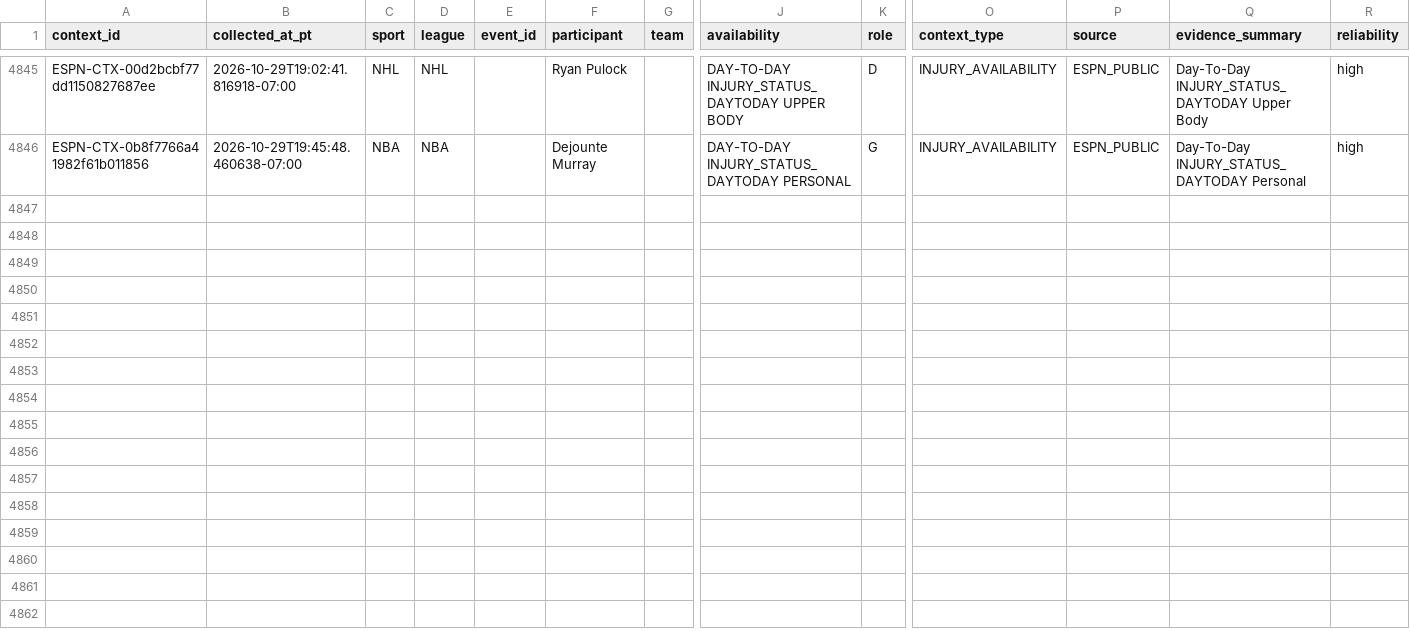
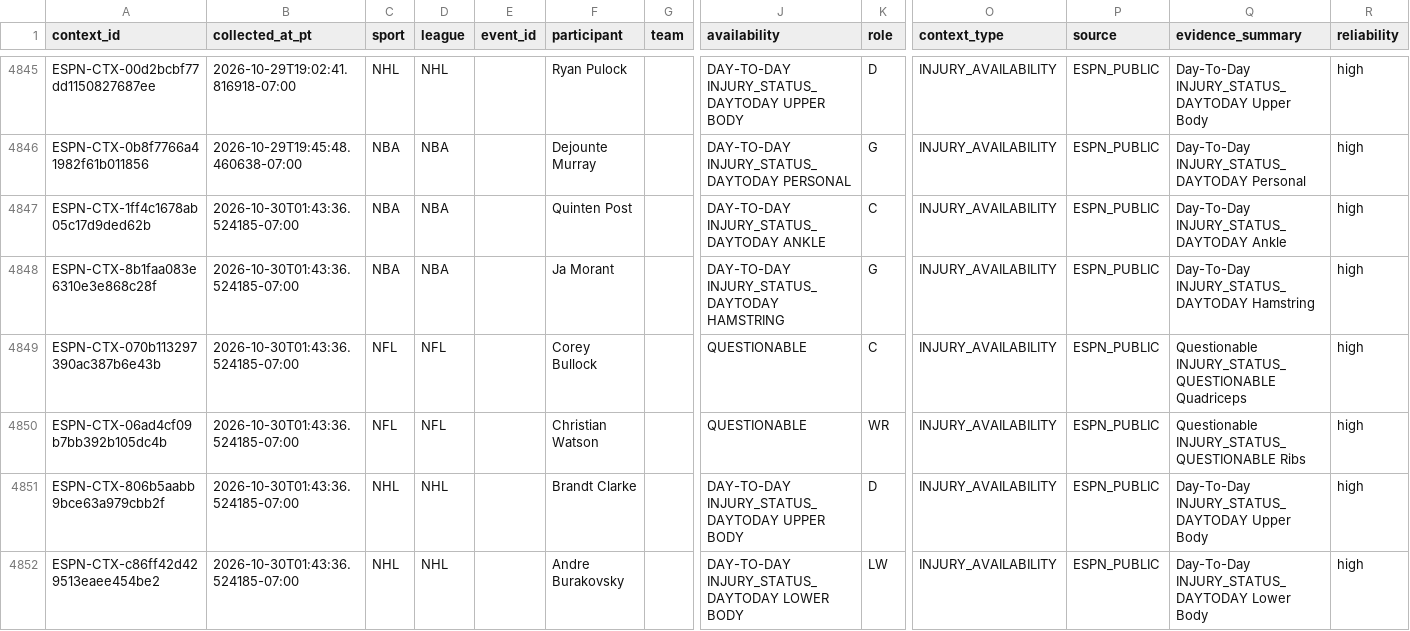
Before and after one commit to JordonNes/JordonNes.github.io, a CSV file: data/espn_context.csv, drawn as a sheet; only a part is shown, gaps mark what is left out; rows hold the shown columns only; the diff names each change by its address in the sheet, - before the commit and + after, or states it on an @@ line.

```diff
--- a/data/espn_context.csv
+++ b/data/espn_context.csv
+row 4847: ESPN-CTX-1ff4c1678ab05c17d9ded62b | 2026-10-30T01:43:36.524185-07:00 | NBA | NBA |  | Quinten Post |  | DAY-TO-DAY INJURY_STATUS_DAYTODAY ANKLE | C | INJURY_AVAILABILITY | ESPN_PUBLIC | Day-To-Day INJURY_STATUS_DAYTODAY Ankle | high
+row 4848: ESPN-CTX-8b1faa083e6310e3e868c28f | 2026-10-30T01:43:36.524185-07:00 | NBA | NBA |  | Ja Morant |  | DAY-TO-DAY INJURY_STATUS_DAYTODAY HAMSTRING | G | INJURY_AVAILABILITY | ESPN_PUBLIC | Day-To-Day INJURY_STATUS_DAYTODAY Hamstring | high
+row 4849: ESPN-CTX-070b113297390ac387b6e43b | 2026-10-30T01:43:36.524185-07:00 | NFL | NFL |  | Corey Bullock |  | QUESTIONABLE | C | INJURY_AVAILABILITY | ESPN_PUBLIC | Questionable INJURY_STATUS_QUESTIONABLE Quadriceps | high
+row 4850: ESPN-CTX-06ad4cf09b7bb392b105dc4b | 2026-10-30T01:43:36.524185-07:00 | NFL | NFL |  | Christian Watson |  | QUESTIONABLE | WR | INJURY_AVAILABILITY | ESPN_PUBLIC | Questionable INJURY_STATUS_QUESTIONABLE Ribs | high
+row 4851: ESPN-CTX-806b5aabb9bce63a979cbb2f | 2026-10-30T01:43:36.524185-07:00 | NHL | NHL |  | Brandt Clarke |  | DAY-TO-DAY INJURY_STATUS_DAYTODAY UPPER BODY | D | INJURY_AVAILABILITY | ESPN_PUBLIC | Day-To-Day INJURY_STATUS_DAYTODAY Upper Body | high
+row 4852: ESPN-CTX-c86ff42d429513eaee454be2 | 2026-10-30T01:43:36.524185-07:00 | NHL | NHL |  | Andre Burakovsky |  | DAY-TO-DAY INJURY_STATUS_DAYTODAY LOWER BODY | LW | INJURY_AVAILABILITY | ESPN_PUBLIC | Day-To-Day INJURY_STATUS_DAYTODAY Lower Body | high
```
Also changed, not shown: 3 other files.
